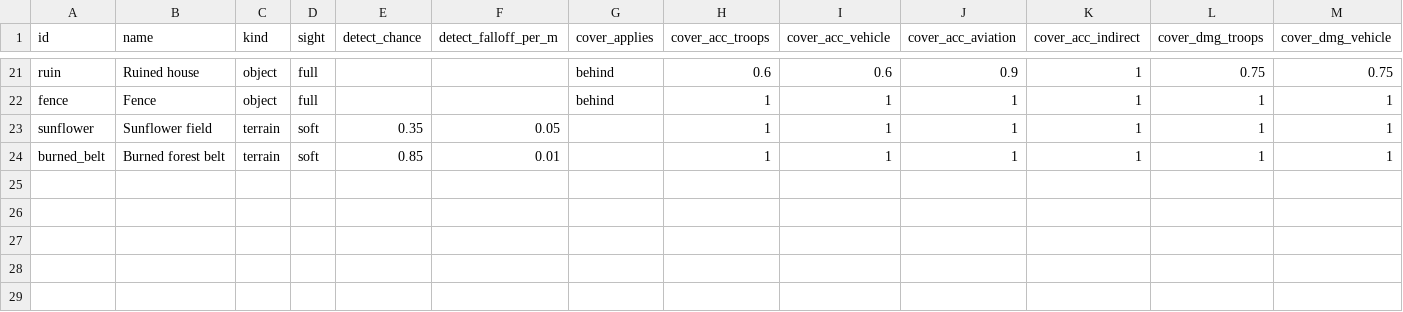
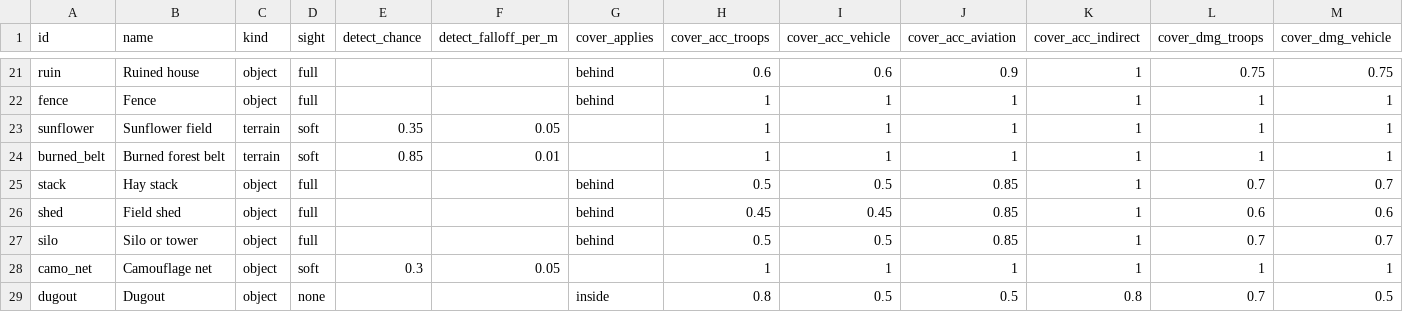
Before and after one commit to yaron1mo/treeline, a CSV file: unity/Assets/Data/obstacles.csv, drawn as a sheet; only a part is shown, gaps mark what is left out; rows hold the shown columns only; the diff names each change by its address in the sheet, - before the commit and + after, or states it on an @@ line.

```diff
--- a/unity/Assets/Data/obstacles.csv
+++ b/unity/Assets/Data/obstacles.csv
+row 25: stack | Hay stack | object | full |  |  | behind | 0.5 | 0.5 | 0.85 | 1 | 0.7 | 0.7
+row 26: shed | Field shed | object | full |  |  | behind | 0.45 | 0.45 | 0.85 | 1 | 0.6 | 0.6
+row 27: silo | Silo or tower | object | full |  |  | behind | 0.5 | 0.5 | 0.85 | 1 | 0.7 | 0.7
+row 28: camo_net | Camouflage net | object | soft | 0.3 | 0.05 |  | 1 | 1 | 1 | 1 | 1 | 1
+row 29: dugout | Dugout | object | none |  |  | inside | 0.8 | 0.5 | 0.5 | 0.8 | 0.7 | 0.5
```
Also changed, not shown: 1 other file.
